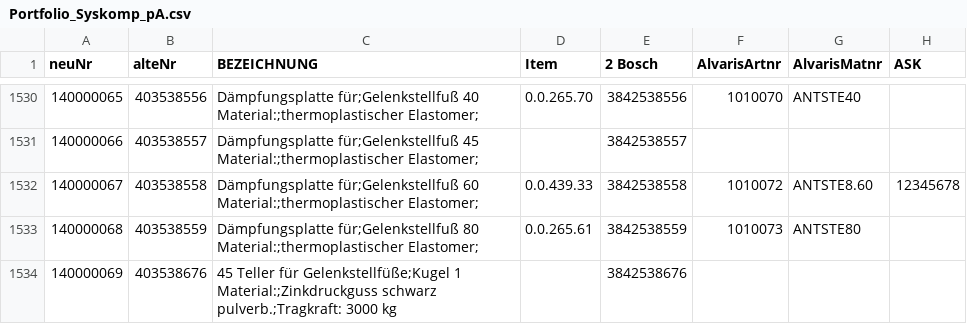
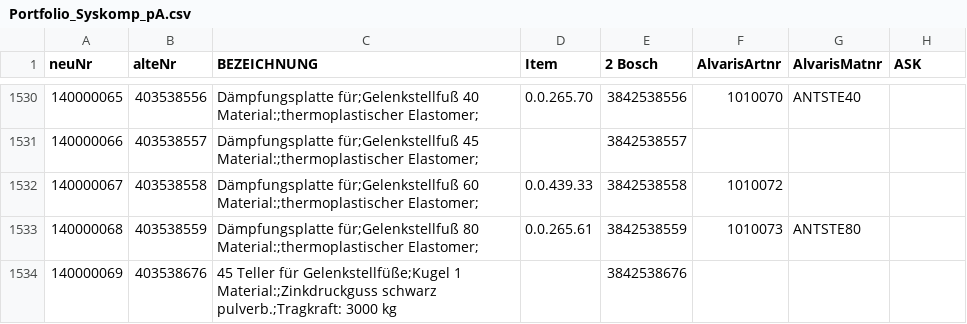
Before and after one commit to GeoBau/conversiontool, a CSV file: Portfolio_Syskomp_pA.csv, drawn as a sheet; only a part is shown, gaps mark what is left out.

```diff
--- a/Portfolio_Syskomp_pA.csv
+++ b/Portfolio_Syskomp_pA.csv
@@ -1531,3 +1531,3 @@
 140000066;403538557;"Dämpfungsplatte für;Gelenkstellfuß 45 Material:;thermoplastischer Elastomer;";;3842538557;;;
-140000067;403538558;"Dämpfungsplatte für;Gelenkstellfuß 60 Material:;thermoplastischer Elastomer;";0.0.439.33;3842538558;1010072;ANTSTE8.60;12345678
+140000067;403538558;"Dämpfungsplatte für;Gelenkstellfuß 60 Material:;thermoplastischer Elastomer;";0.0.439.33;3842538558;1010072;;
 140000068;403538559;"Dämpfungsplatte für;Gelenkstellfuß 80 Material:;thermoplastischer Elastomer;";0.0.265.61;3842538559;1010073;ANTSTE80;
```
Also changed, not shown: 4 other files.
